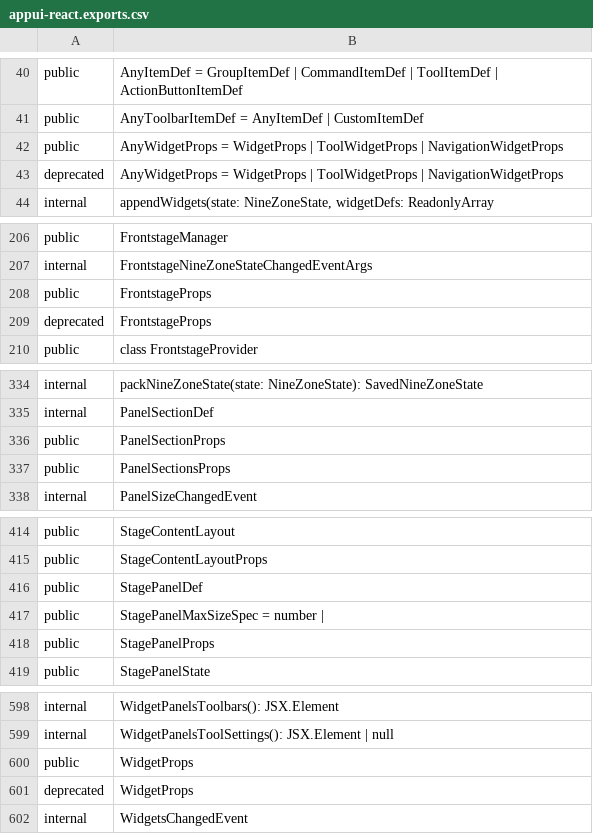
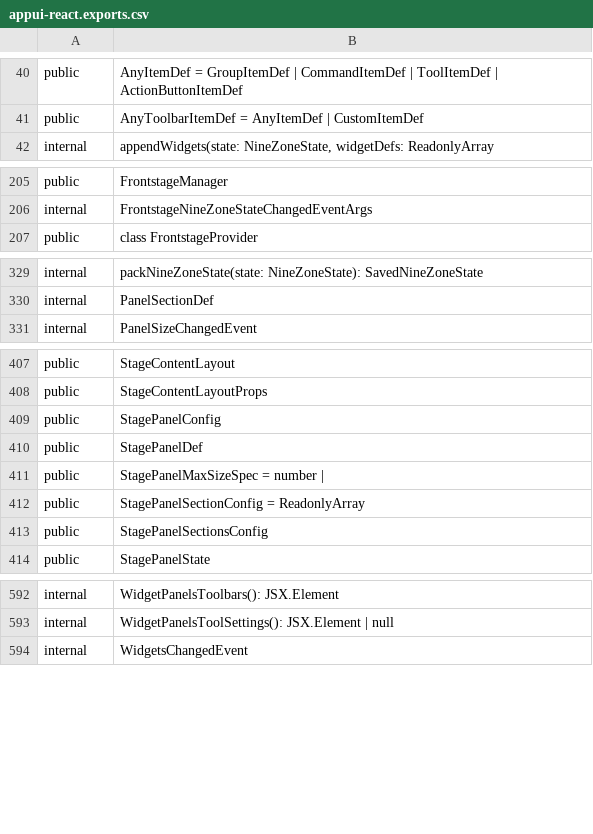
Before and after one commit to iTwin/appui, a CSV file: common/api/summary/appui-react.exports.csv, drawn as a sheet; only a part is shown, gaps mark what is left out; the diff covers the shown part only.

```diff
--- a/common/api/summary/appui-react.exports.csv
+++ b/common/api/summary/appui-react.exports.csv
@@ -41,4 +41,2 @@ public;AnyItemDef = GroupItemDef | CommandItemDef | ToolItemDef | ActionButtonIt
 public;AnyToolbarItemDef = AnyItemDef | CustomItemDef
-public;AnyWidgetProps = WidgetProps | ToolWidgetProps | NavigationWidgetProps
-deprecated;AnyWidgetProps = WidgetProps | ToolWidgetProps | NavigationWidgetProps
 internal;appendWidgets(state: NineZoneState, widgetDefs: ReadonlyArray
@@ -207,4 +206,2 @@ public;FrontstageManager
 internal;FrontstageNineZoneStateChangedEventArgs
-public;FrontstageProps
-deprecated;FrontstageProps
 public;class FrontstageProvider
@@ -335,4 +330,2 @@ internal;packNineZoneState(state: NineZoneState): SavedNineZoneState
 internal;PanelSectionDef
-public;PanelSectionProps
-public;PanelSectionsProps
 internal;PanelSizeChangedEvent
@@ -415,5 +408,7 @@ public;StageContentLayout
 public;StageContentLayoutProps
+public;StagePanelConfig
 public;StagePanelDef
 public;StagePanelMaxSizeSpec = number |
-public;StagePanelProps
+public;StagePanelSectionConfig = ReadonlyArray
+public;StagePanelSectionsConfig
 public;StagePanelState
@@ -599,4 +593,2 @@ internal;WidgetPanelsToolbars(): JSX.Element
 internal;WidgetPanelsToolSettings(): JSX.Element | null
-public;WidgetProps
-deprecated;WidgetProps
 internal;WidgetsChangedEvent
```
Also changed, not shown: 2 added rows and 4 removed rows elsewhere in this file, 1 other file.
